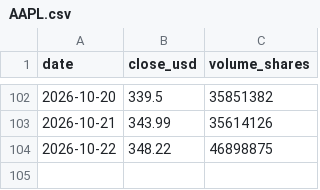
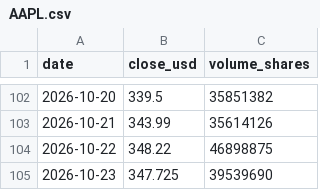
Before and after one commit to insuking/krx-prebreakout-radar, a CSV file: site/us_radar/AAPL.csv, drawn as a sheet; only a part is shown, gaps mark what is left out; the diff names each change by its address in the sheet, - before the commit and + after, or states it on an @@ line.

```diff
--- a/site/us_radar/AAPL.csv
+++ b/site/us_radar/AAPL.csv
+row 105: 2026-10-23 | 347.725 | 39539690
```
Also changed, not shown: site/us_radar/AMD.csv, site/us_radar/AVGO.csv, 24 other files.
